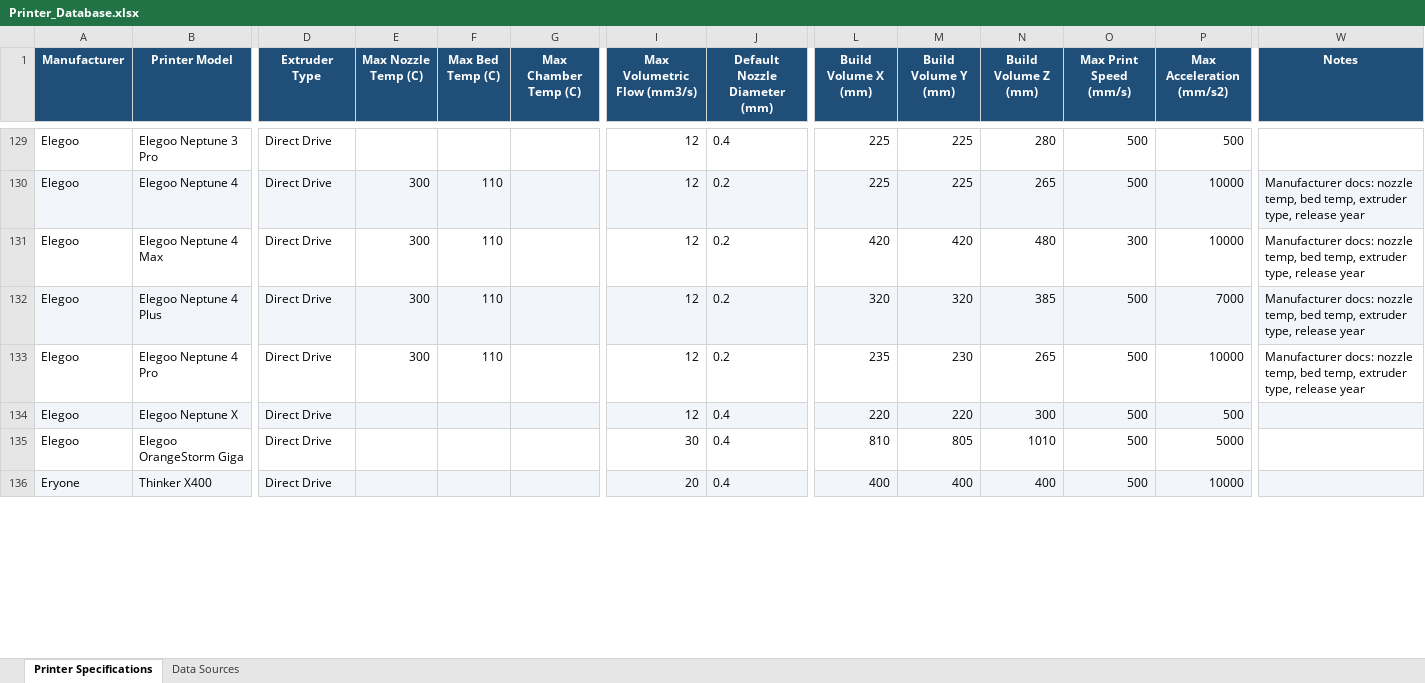
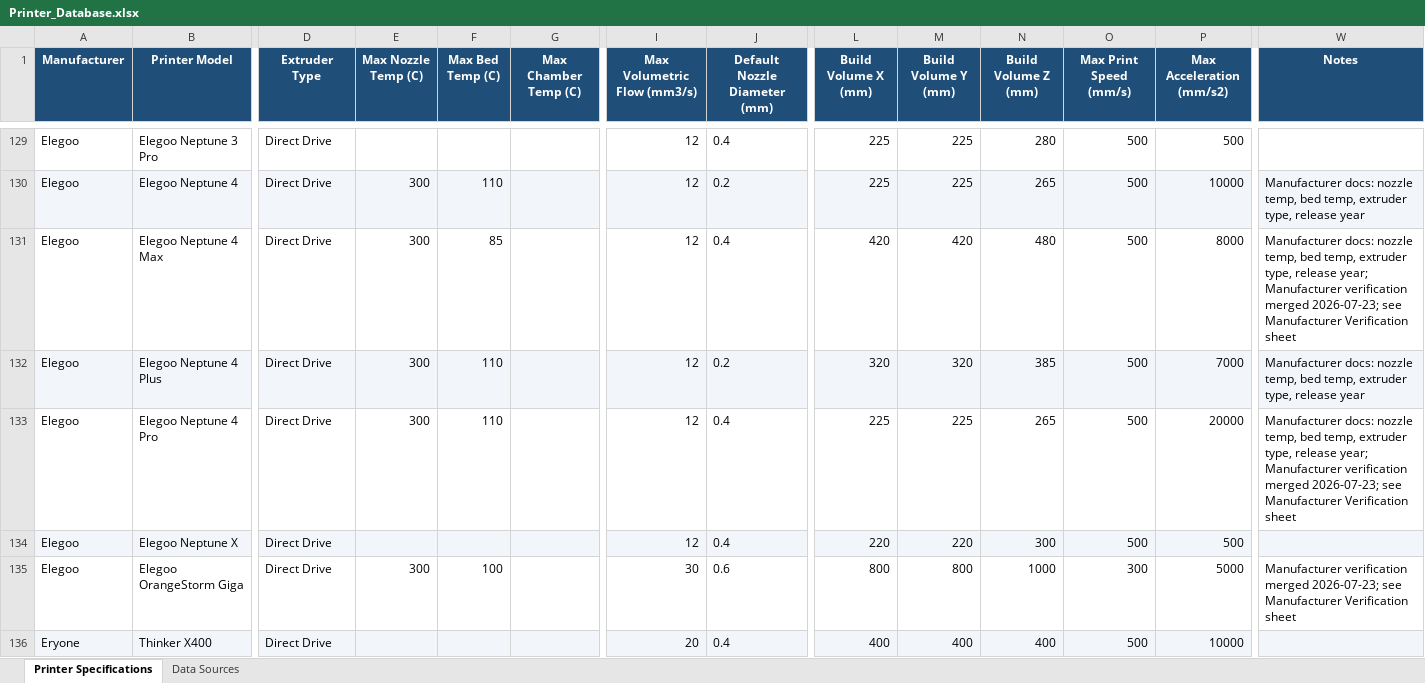
Before and after one commit to tayloraaron078-tech/Filament_Calibration_Wizard, an Excel workbook: Printer_Database/Printer_Database.xlsx, sheet Printer Specifications, drawn as a sheet; only a part is shown, gaps mark what is left out; values as stored, in another font and other column widths than the file's, no borders; the diff covers the shown part only; the diff names each change by its address in the sheet, - before the commit and + after, or states it on an @@ line.

```diff
--- a/Printer_Database/Printer_Database.xlsx (sheet Printer Specifications)
+++ b/Printer_Database/Printer_Database.xlsx (sheet Printer Specifications)
-F131 (Max Bed Temp (C)): 110
+F131 (Max Bed Temp (C)): 85
-J131 (Default Nozzle Diameter (mm)): 0.2
+J131 (Default Nozzle Diameter (mm)): 0.4
-O131 (Max Print Speed (mm/s)): 300
+O131 (Max Print Speed (mm/s)): 500
-P131 (Max Acceleration (mm/s2)): 10000
+P131 (Max Acceleration (mm/s2)): 8000
-W131 (Notes): …type, release year
+W131 (Notes): …type, release year; Manufacturer verification merged 2026-07-23; see Manufacturer Verification sheet
-J133 (Default Nozzle Diameter (mm)): 0.2
+J133 (Default Nozzle Diameter (mm)): 0.4
-L133 (Build Volume X (mm)): 235
+L133 (Build Volume X (mm)): 225
-M133 (Build Volume Y (mm)): 230
+M133 (Build Volume Y (mm)): 225
-P133 (Max Acceleration (mm/s2)): 10000
+P133 (Max Acceleration (mm/s2)): 20000
-W133 (Notes): …type, release year
+W133 (Notes): …type, release year; Manufacturer verification merged 2026-07-23; see Manufacturer Verification sheet
-E135 (Max Nozzle Temp (C)): (empty)
+E135 (Max Nozzle Temp (C)): 300
-F135 (Max Bed Temp (C)): (empty)
+F135 (Max Bed Temp (C)): 100
-J135 (Default Nozzle Diameter (mm)): 0.4
+J135 (Default Nozzle Diameter (mm)): 0.6
-L135 (Build Volume X (mm)): 810
+L135 (Build Volume X (mm)): 800
-M135 (Build Volume Y (mm)): 805
+M135 (Build Volume Y (mm)): 800
-N135 (Build Volume Z (mm)): 1010
+N135 (Build Volume Z (mm)): 1000
-O135 (Max Print Speed (mm/s)): 500
+O135 (Max Print Speed (mm/s)): 300
-W135 (Notes): (empty)
+W135 (Notes): Manufacturer verification merged 2026-07-23; see Manufacturer Verification sheet
```
Also changed, not shown: 128 edited cells elsewhere in this sheet, 6 other files.
